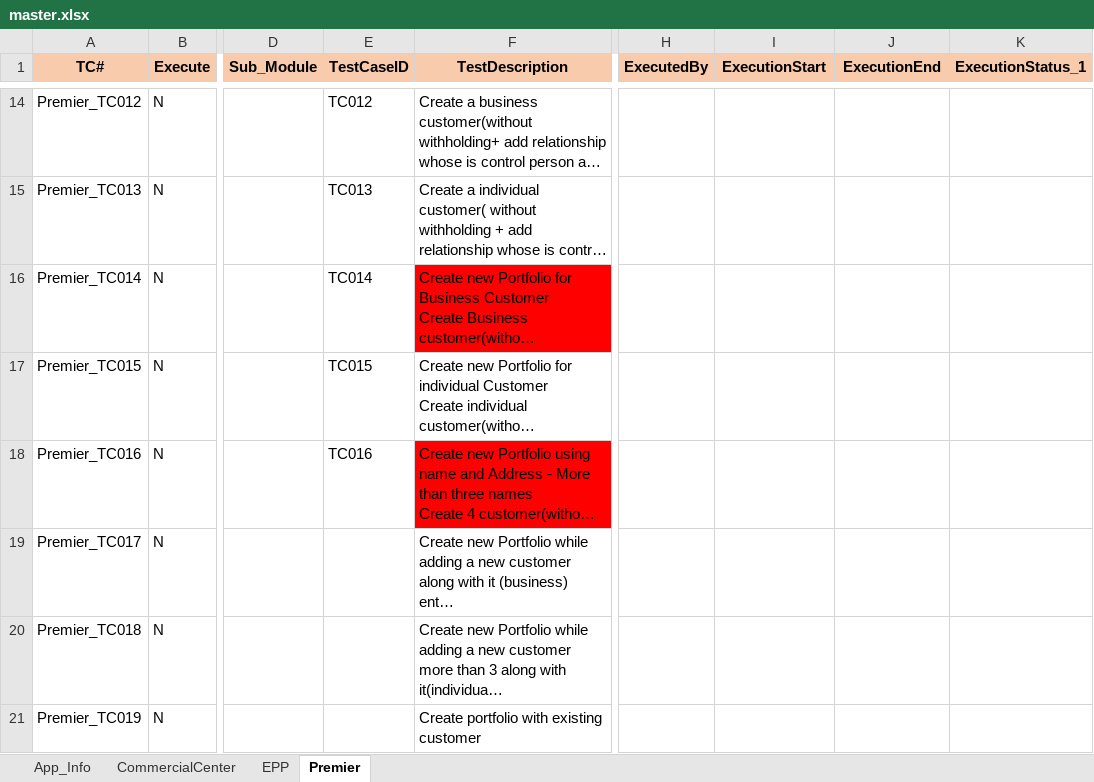
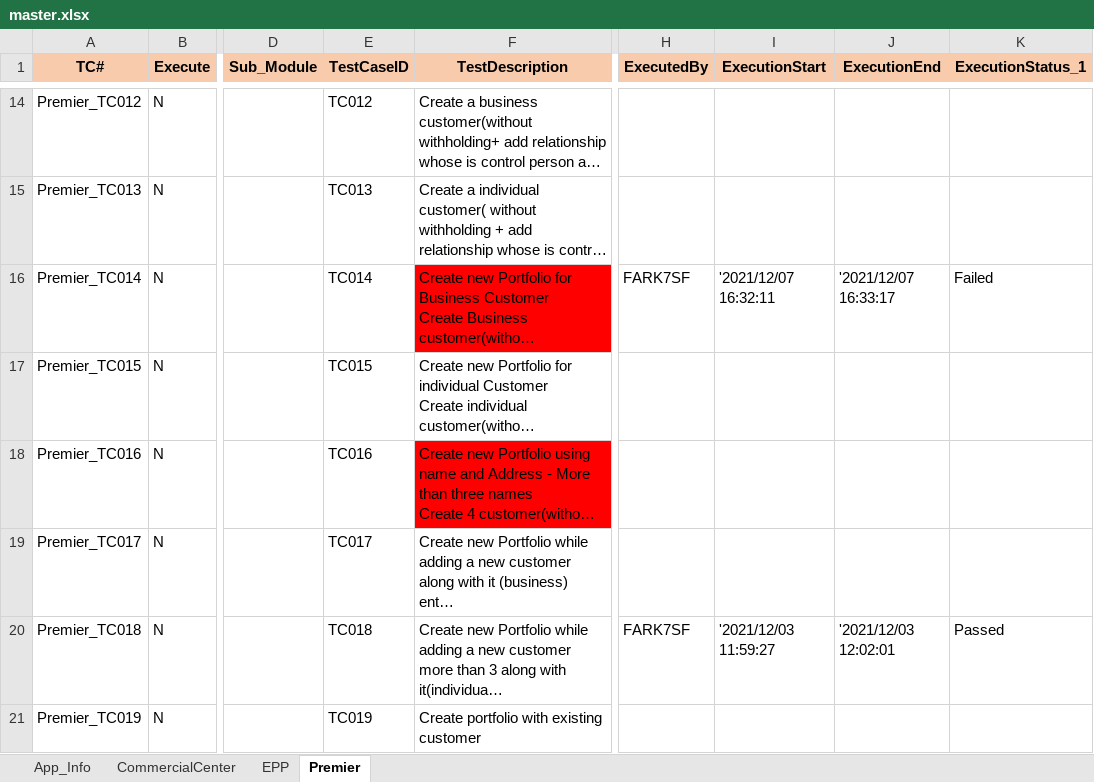
Before and after one commit to mokshamukh/Test_Automation, an Excel workbook: src/main/resources/testdesign/testcontroller/master.xlsx, sheet Premier, drawn as a sheet; only a part is shown, gaps mark what is left out; long unchanged cells end in …; values as stored, in another font and other column widths than the file's, no borders; the diff covers the shown part only; the diff names each change by its address in the sheet, - before the commit and + after, or states it on an @@ line.

```diff
--- a/src/main/resources/testdesign/testcontroller/master.xlsx (sheet Premier)
+++ b/src/main/resources/testdesign/testcontroller/master.xlsx (sheet Premier)
-H16 (ExecutedBy): (empty)
+H16 (ExecutedBy): FARK7SF
-I16 (ExecutionStart): (empty)
+I16 (ExecutionStart): '2021/12/07 16:32:11
-J16 (ExecutionEnd): (empty)
+J16 (ExecutionEnd): '2021/12/07 16:33:17
-K16 (ExecutionStatus_1): (empty)
+K16 (ExecutionStatus_1): Failed
-E19 (TestCaseID): (empty)
+E19 (TestCaseID): TC017
-E20 (TestCaseID): (empty)
+E20 (TestCaseID): TC018
-H20 (ExecutedBy): (empty)
+H20 (ExecutedBy): FARK7SF
-I20 (ExecutionStart): (empty)
+I20 (ExecutionStart): '2021/12/03 11:59:27
-J20 (ExecutionEnd): (empty)
+J20 (ExecutionEnd): '2021/12/03 12:02:01
-K20 (ExecutionStatus_1): (empty)
+K20 (ExecutionStatus_1): Passed
-E21 (TestCaseID): (empty)
+E21 (TestCaseID): TC019
```
Also changed, not shown: 4 added rows and 2 edited cells elsewhere in this sheet, 6 other files.
